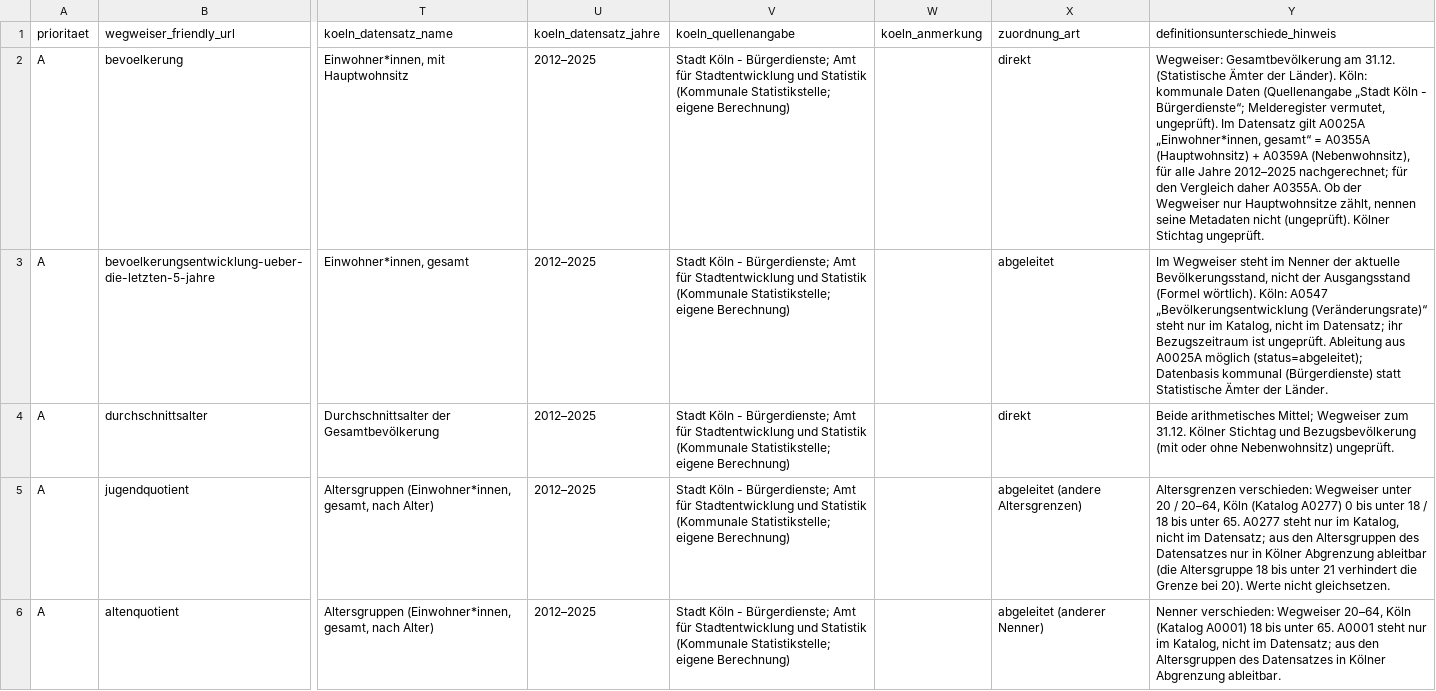
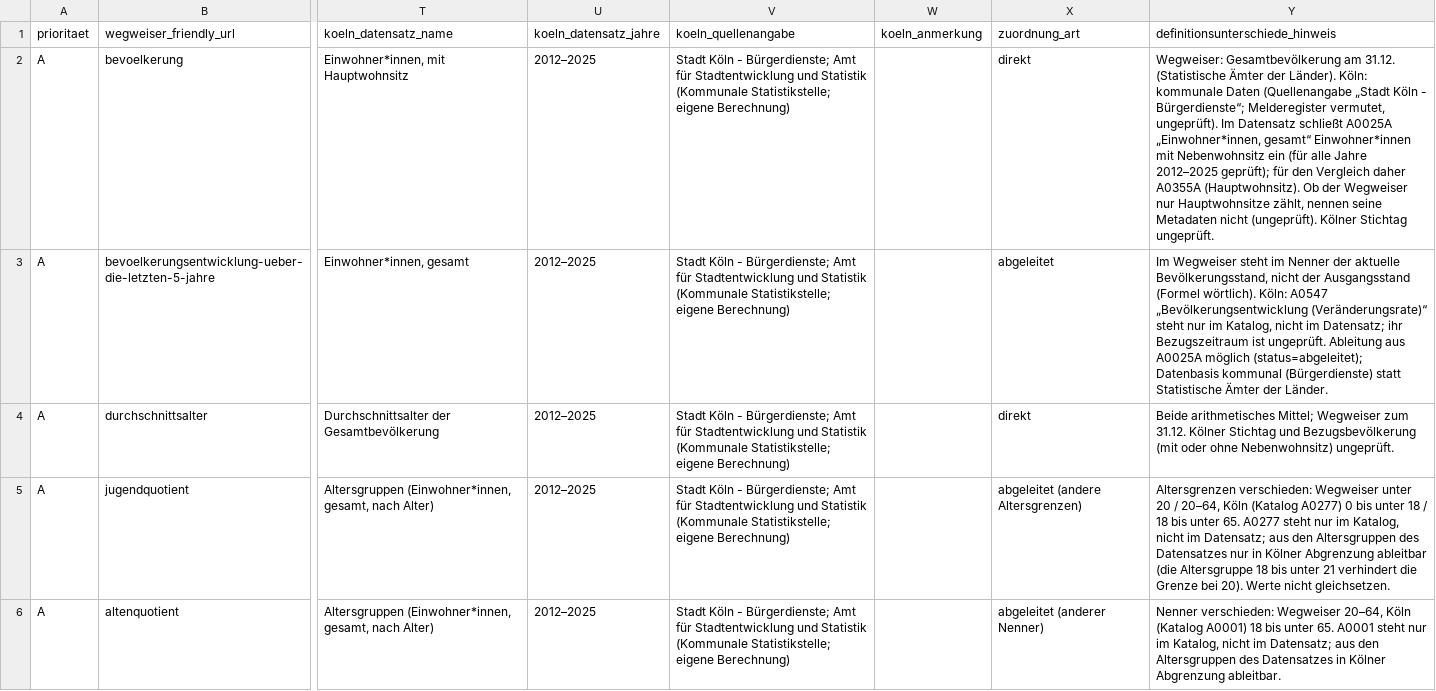
Before and after one commit to daimpad/ratsatlas-koeln, a TSV file: explore/strukturdaten/wegweiser_vorschlag.tsv, drawn as a sheet; only a part is shown, gaps mark what is left out; the diff names each change by its address in the sheet, - before the commit and + after, or states it on an @@ line.

```diff
--- a/explore/strukturdaten/wegweiser_vorschlag.tsv
+++ b/explore/strukturdaten/wegweiser_vorschlag.tsv
-Y2 (definitionsunterschiede_hinweis): …Im Datensatz gilt A0025A „Einwohner*innen, gesamt“ = A0355A (Hauptwohnsitz) + A0359A (Nebenwohnsitz), für alle Jahre 2012–2025 nachgerechnet; für den Vergleich daher A0355A. Ob der…
+Y2 (definitionsunterschiede_hinweis): …Im Datensatz schließt A0025A „Einwohner*innen, gesamt“ Einwohner*innen mit Nebenwohnsitz ein (für alle Jahre 2012–2025 geprüft); für den Vergleich daher A0355A (Hauptwohnsitz). Ob der…
```
Also changed, not shown: data/strukturdaten/indikatoren.tsv, explore/strukturdaten/export_koeln_2023.tsv, 5 other files.
